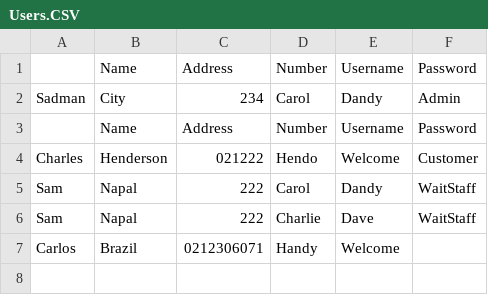
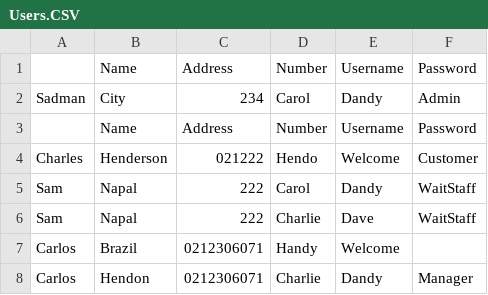
Before and after one commit to CarlosScarborough45/105_Module_Assessment, a CSV file: Users.CSV, drawn as a sheet; the diff names each change by its address in the sheet, - before the commit and + after, or states it on an @@ line.

```diff
--- a/Users.CSV
+++ b/Users.CSV
+row 8: Carlos | Hendon | 0212306071 | Charlie | Dandy | Manager
```
Also changed, not shown: 5 other files.
